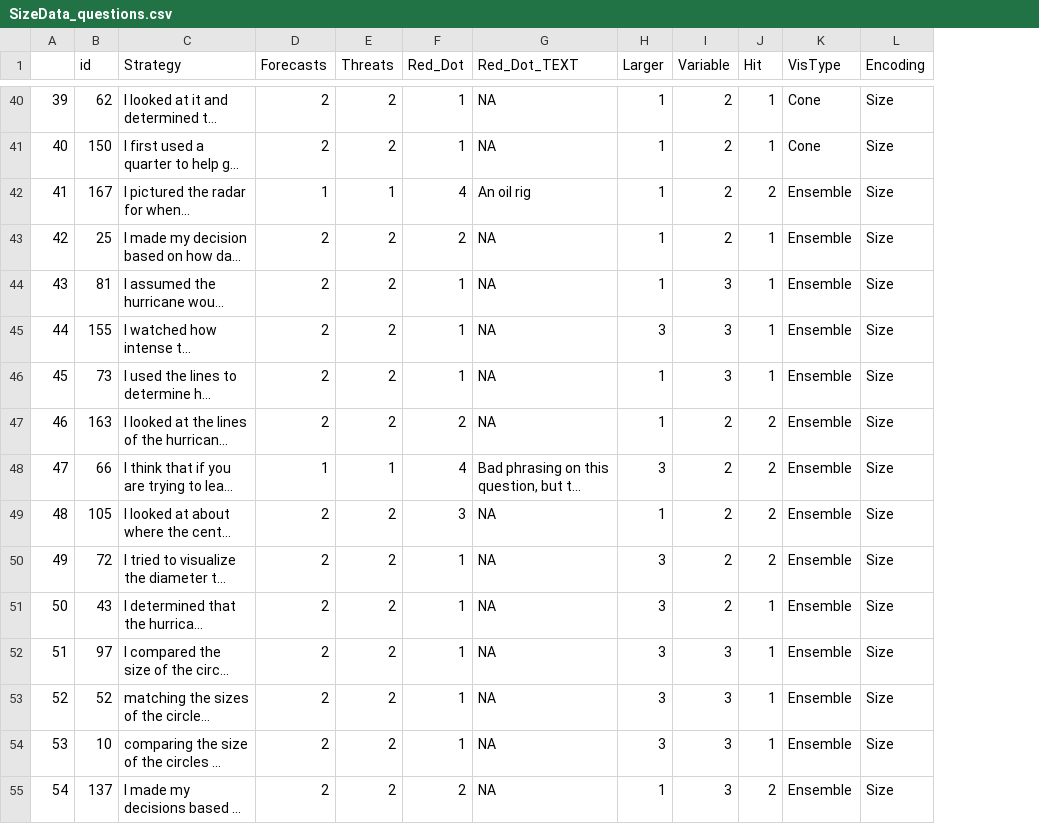
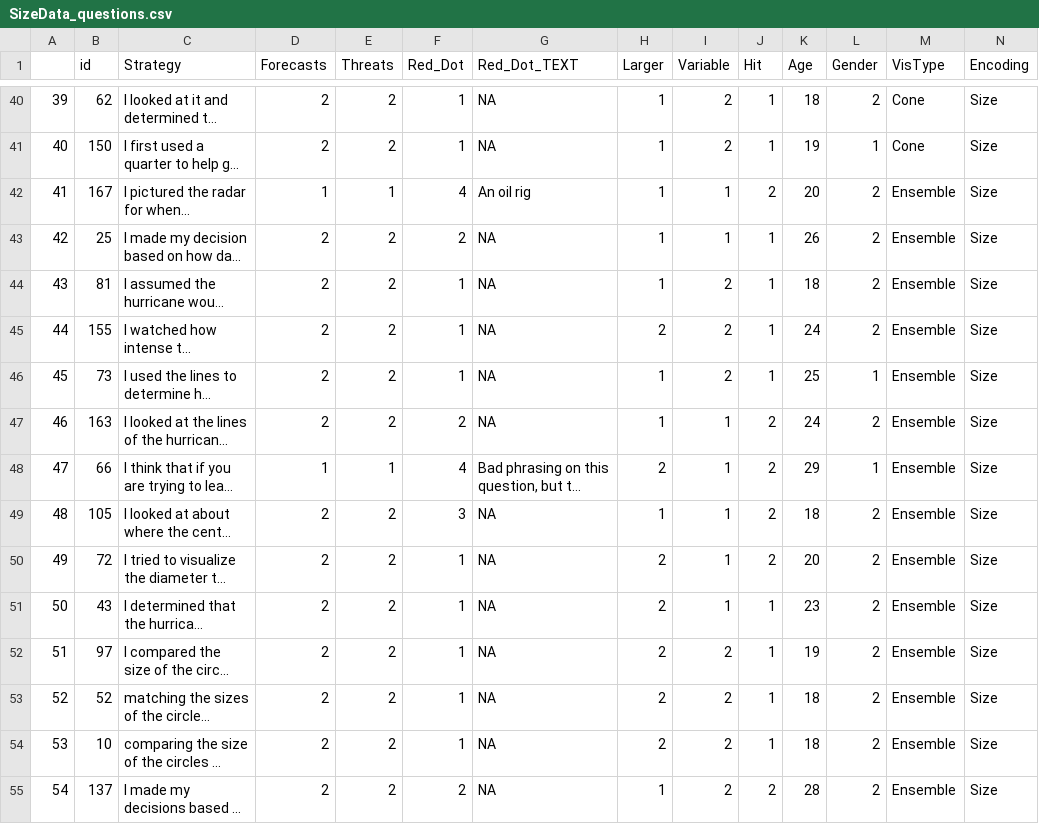
Before and after one commit to ianruginski/EnsembleDisplayCognition_Data, a CSV file: SizeData_questions.csv, drawn as a sheet; only a part is shown, gaps mark what is left out; long unchanged cells end in …; the diff covers the shown part only; the diff names each change by its address in the sheet, - before the commit and + after, or states it on an @@ line.

Commit message:
Updated via the Open Science Framework

```diff
--- a/SizeData_questions.csv
+++ b/SizeData_questions.csv
+column K (Age), rows 40-55: 18 | 19 | 20 | 26 | 18 | 24 | 25 | 24 | 29 | 18 | 20 | 23 | 19 | 18 | 18 | 28
+column L (Gender), rows 40-55: 2 | 1 | 2 | 2 | 2 | 2 | 1 | 2 | 1 | 2 | 2 | 2 | 2 | 2 | 2 | 2
-I42:I43 (Variable): 2
+I42:I43 (Variable): 1
-I44:I46 (Variable): 3
+I44:I46 (Variable): 2
-H45 (Larger): 3
+H45 (Larger): 2
-I47:I51 (Variable): 2
+I47:I51 (Variable): 1
-H48 (Larger): 3
+H48 (Larger): 2
-H50:H54 (Larger): 3
+H50:H54 (Larger): 2
-I52:I55 (Variable): 3
+I52:I55 (Variable): 2
```
Also changed, not shown: 40 edited cells elsewhere in this file.
